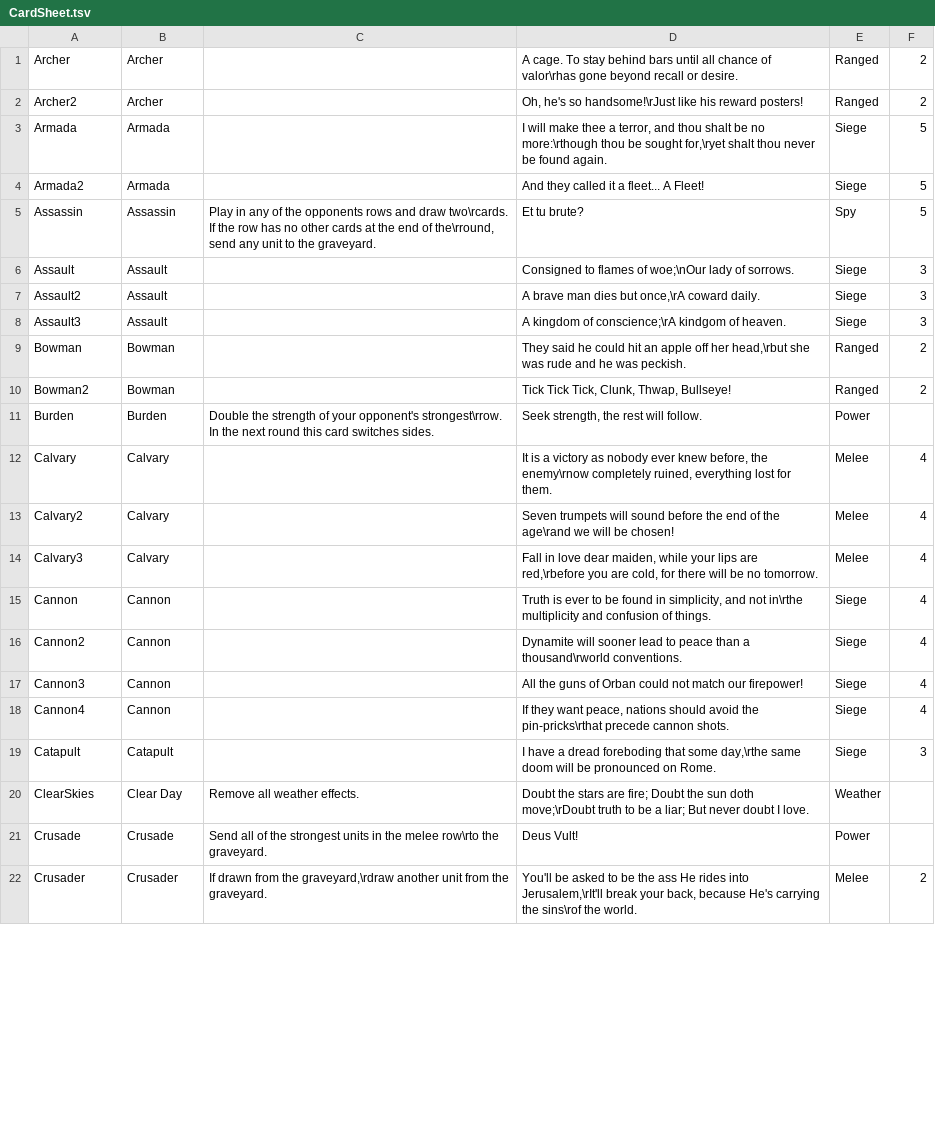
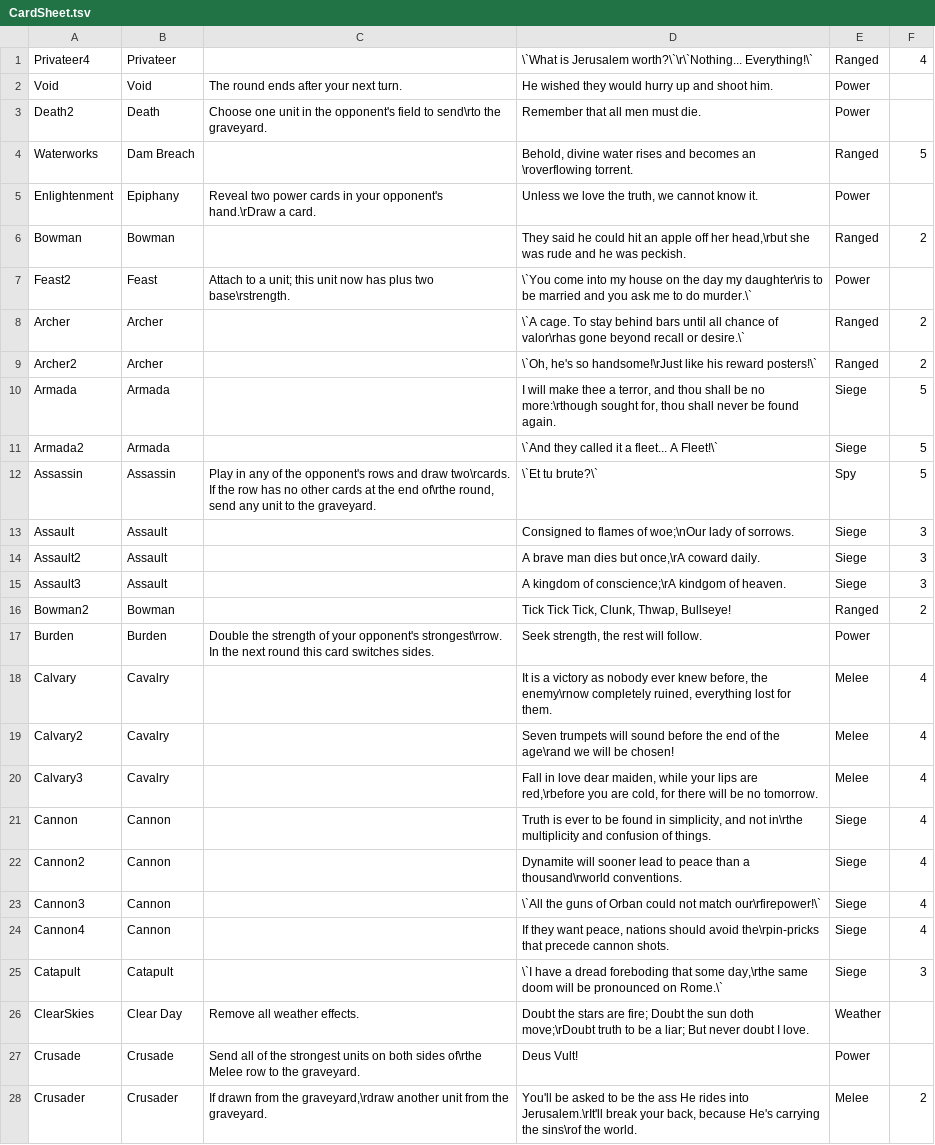
Before and after one commit to MasterOfMastersDestoyerOfWorlds/KriegEterna, a TSV file: CardSheet.tsv, drawn as a sheet; only a part is shown; the diff covers the shown part only.

```diff
--- a/CardSheet.tsv
+++ b/CardSheet.tsv
@@ -1,5 +1,12 @@
-Archer	Archer	 	"A cage. To stay behind bars until all chance of valor\rhas gone beyond recall or desire."	Ranged	2	
-Archer2	Archer	 	"Oh, he's so handsome!\rJust like his reward posters!"	Ranged	2	
-Armada	Armada	 	I will make thee a terror, and thou shalt be no more:\rthough thou be sought for,\ryet shalt thou never be found again.	Siege	5	
-Armada2	Armada	 	"And they called it a fleet... A Fleet!"	Siege	5	
-Assassin	Assassin	Play in any of the opponents rows and draw two\rcards. If the row has no other cards at the end of the\rround, send any unit to the graveyard.	"Et tu brute?"	Spy	5	
+Privateer4	Privateer	 	\`What is Jerusalem worth?\`\r\`Nothing... Everything!\`	Ranged	4
+Void	Void	The round ends after your next turn.	He wished they would hurry up and shoot him.	Power	
+Death2	Death	Choose one unit in the opponent's field to send\rto the graveyard.	Remember that all men must die.	Power	
+Waterworks	Dam Breach	 	Behold, divine water rises and becomes an \roverflowing torrent.	Ranged	5
+Enlightenment	Epiphany	Reveal two power cards in your opponent's hand.\rDraw a card.	Unless we love the truth, we cannot know it.	Power	
+Bowman	Bowman	 	They said he could hit an apple off her head,\rbut she was rude and he was peckish.	Ranged	2
+Feast2	Feast	Attach to a unit; this unit now has plus two base\rstrength.	\`You come into my house on the day my daughter\ris to be married and you ask me to do murder.\`	Power	
+Archer	Archer	 	\`A cage. To stay behind bars until all chance of valor\rhas gone beyond recall or desire.\`	Ranged	2
+Archer2	Archer	 	\`Oh, he's so handsome!\rJust like his reward posters!\`	Ranged	2
+Armada	Armada	 	I will make thee a terror, and thou shall be no more:\rthough sought for, thou shall never be found again.	Siege	5
+Armada2	Armada	 	\`And they called it a fleet... A Fleet!\`	Siege	5
+Assassin	Assassin	Play in any of the opponent's rows and draw two\rcards. If the row has no other cards at the end of\rthe round, send any unit to the graveyard.	\`Et tu brute?\`	Spy	5
@@ -9 +15,0 @@ Assault3	Assault	 	A kingdom of conscience;\rA kindgom of heaven.	Siege	3
-Bowman	Bowman	 	They said he could hit an apple off her head,\rbut she was rude and he was peckish.	Ranged	2	
@@ -12,3 +18,3 @@ Burden	Burden	Double the strength of your opponent's strongest\rrow. In the next
-Calvary	Calvary	 	It is a victory as nobody ever knew before, the enemy\rnow completely ruined, everything lost for them.	Melee	4	
-Calvary2	Calvary	 	Seven trumpets will sound before the end of the age\rand we will be chosen!	Melee	4	
-Calvary3	Calvary	 	Fall in love dear maiden, while your lips are red,\rbefore you are cold, for there will be no tomorrow.	Melee	4	
+Calvary	Cavalry	 	It is a victory as nobody ever knew before, the enemy\rnow completely ruined, everything lost for them.	Melee	4
+Calvary2	Cavalry	 	Seven trumpets will sound before the end of the age\rand we will be chosen!	Melee	4
+Calvary3	Cavalry	 	Fall in love dear maiden, while your lips are red,\rbefore you are cold, for there will be no tomorrow.	Melee	4
@@ -17,3 +23,3 @@ Cannon2	Cannon	 	Dynamite will sooner lead to peace than a thousand\rworld conve
-Cannon3	Cannon	 	"All the guns of Orban could not match our firepower!"	Siege	4	
-Cannon4	Cannon	 	If they want peace, nations should avoid the pin-pricks\rthat precede cannon shots.	Siege	4	
-Catapult	Catapult	 	"I have a dread foreboding that some day,\rthe same doom will be pronounced on Rome."	Siege	3	
+Cannon3	Cannon	 	\`All the guns of Orban could not match our\rfirepower!\`	Siege	4
+Cannon4	Cannon	 	If they want peace, nations should avoid the\rpin-pricks that precede cannon shots.	Siege	4
+Catapult	Catapult	 	\`I have a dread foreboding that some day,\rthe same doom will be pronounced on Rome.\`	Siege	3
@@ -21,2 +27,2 @@ ClearSkies	Clear Day	Remove all weather effects.	Doubt the stars are fire; Doubt
-Crusade	Crusade	Send all of the strongest units in the melee row\rto the graveyard.	Deus Vult!	Power		
-Crusader	Crusader	If drawn from the graveyard,\rdraw another unit from the graveyard.	You'll be asked to be the ass He rides into Jerusalem,\rIt'll break your back, because He's carrying the sins\rof the world.	Melee	2	
+Crusade	Crusade	Send all of the strongest units on both sides of\rthe Melee row to the graveyard.	Deus Vult!	Power	
+Crusader	Crusader	If drawn from the graveyard,\rdraw another unit from the graveyard.	You'll be asked to be the ass He rides into Jerusalem.\rIt'll break your back, because He's carrying the sins\rof the world.	Melee	2
```
Also changed, not shown: 1 added row, 4 removed rows and 63 edited cells elsewhere in this file, 12 other files.
